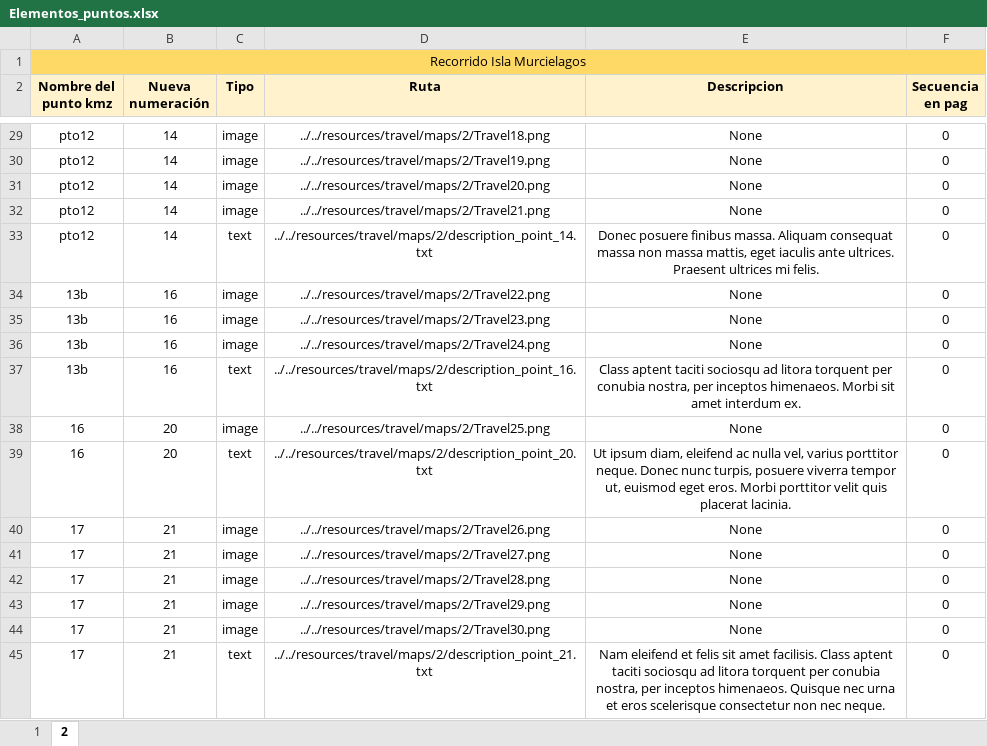
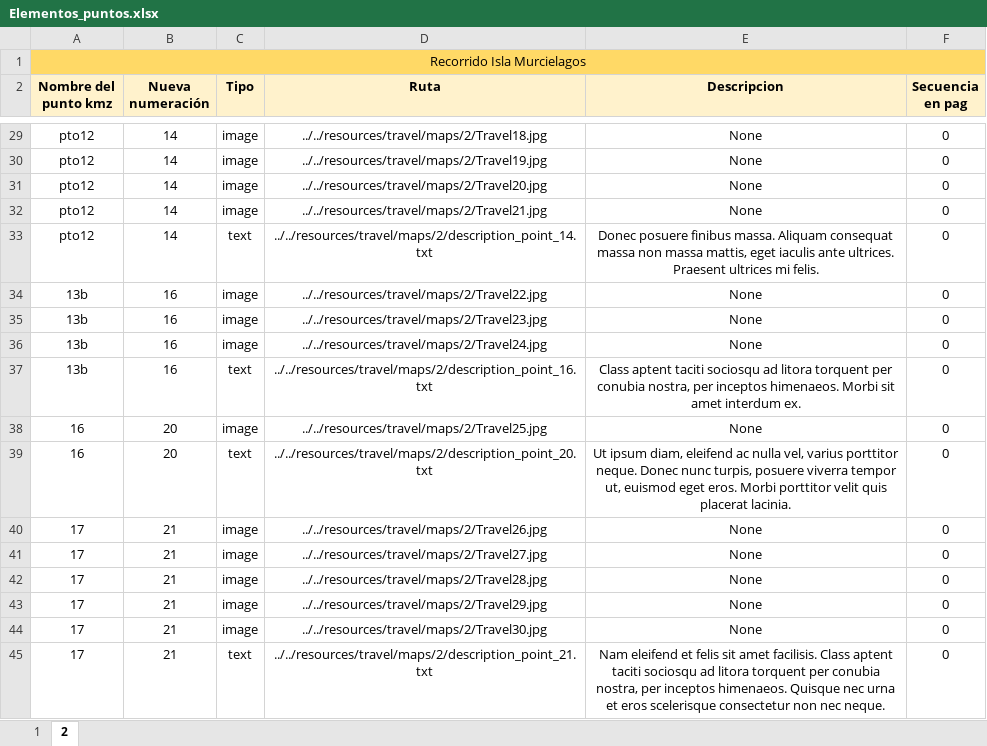
Before and after one commit to psychopatoecci/ProyectoRecorridosGeologicos, an Excel workbook: Scripts para la base de datos/Maps/Elementos_puntos.xlsx, sheet 2, drawn as a sheet; only a part is shown, gaps mark what is left out; values as stored, in another font and other column widths than the file's, no borders; charts and pictures not drawn; the diff covers the shown part only; the diff names each change by its address in the sheet, - before the commit and + after, or states it on an @@ line.

```diff
--- a/Scripts para la base de datos/Maps/Elementos_puntos.xlsx (sheet 2)
+++ b/Scripts para la base de datos/Maps/Elementos_puntos.xlsx (sheet 2)
-D29 (Ruta): ../../resources/travel/maps/2/Travel18.png
+D29 (Ruta): ../../resources/travel/maps/2/Travel18.jpg
-D30 (Ruta): ../../resources/travel/maps/2/Travel19.png
+D30 (Ruta): ../../resources/travel/maps/2/Travel19.jpg
-D31 (Ruta): ../../resources/travel/maps/2/Travel20.png
+D31 (Ruta): ../../resources/travel/maps/2/Travel20.jpg
-D32 (Ruta): ../../resources/travel/maps/2/Travel21.png
+D32 (Ruta): ../../resources/travel/maps/2/Travel21.jpg
-D34 (Ruta): ../../resources/travel/maps/2/Travel22.png
+D34 (Ruta): ../../resources/travel/maps/2/Travel22.jpg
-D35 (Ruta): ../../resources/travel/maps/2/Travel23.png
+D35 (Ruta): ../../resources/travel/maps/2/Travel23.jpg
-D36 (Ruta): ../../resources/travel/maps/2/Travel24.png
+D36 (Ruta): ../../resources/travel/maps/2/Travel24.jpg
-D38 (Ruta): ../../resources/travel/maps/2/Travel25.png
+D38 (Ruta): ../../resources/travel/maps/2/Travel25.jpg
-D40 (Ruta): ../../resources/travel/maps/2/Travel26.png
+D40 (Ruta): ../../resources/travel/maps/2/Travel26.jpg
-D41 (Ruta): ../../resources/travel/maps/2/Travel27.png
+D41 (Ruta): ../../resources/travel/maps/2/Travel27.jpg
-D42 (Ruta): ../../resources/travel/maps/2/Travel28.png
+D42 (Ruta): ../../resources/travel/maps/2/Travel28.jpg
-D43 (Ruta): ../../resources/travel/maps/2/Travel29.png
+D43 (Ruta): ../../resources/travel/maps/2/Travel29.jpg
-D44 (Ruta): ../../resources/travel/maps/2/Travel30.png
+D44 (Ruta): ../../resources/travel/maps/2/Travel30.jpg
```
Also changed, not shown: 17 edited cells elsewhere in this sheet, Scripts para la base de datos/Maps/Puntos.xlsx, 3 other files.
